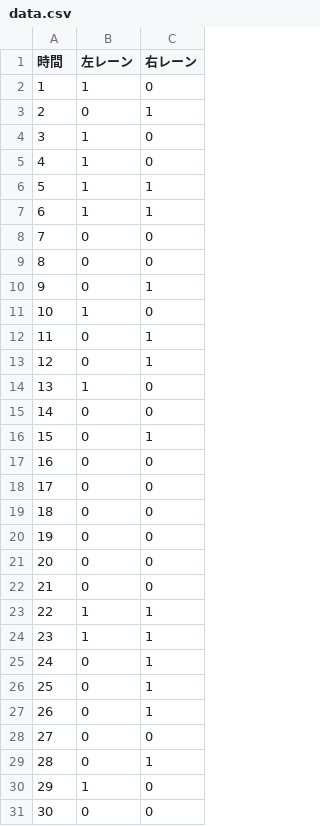
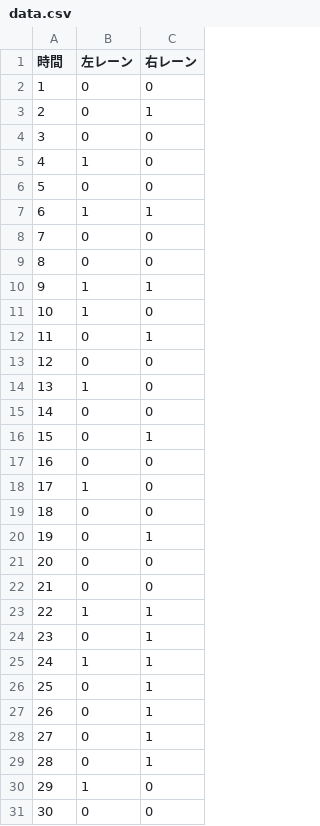
Before and after one commit to ma-si-419/SpringGame, a CSV file: data.csv, drawn as a sheet; only a part is shown; the diff covers the shown part only.

```diff
--- a/data.csv
+++ b/data.csv
@@ -1,7 +1,7 @@
 時間,左レーン,右レーン
-1,1,0
+1,0,0
 2,0,1
-3,1,0
+3,0,0
 4,1,0
-5,1,1
+5,0,0
 6,1,1
@@ -9,6 +9,6 @@
 8,0,0
-9,0,1
+9,1,1
 10,1,0
 11,0,1
-12,0,1
+12,0,0
 13,1,0
@@ -17,5 +17,5 @@
 16,0,0
-17,0,0
+17,1,0
 18,0,0
-19,0,0
+19,0,1
 20,0,0
@@ -23,7 +23,7 @@
 22,1,1
-23,1,1
-24,0,1
+23,0,1
+24,1,1
 25,0,1
 26,0,1
-27,0,0
+27,0,1
 28,0,1
```
Also changed, not shown: 13 edited cells elsewhere in this file, 33 other files.
